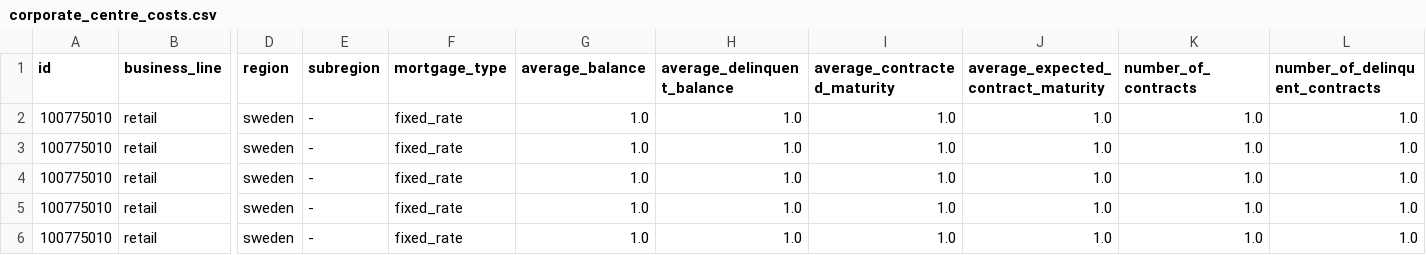
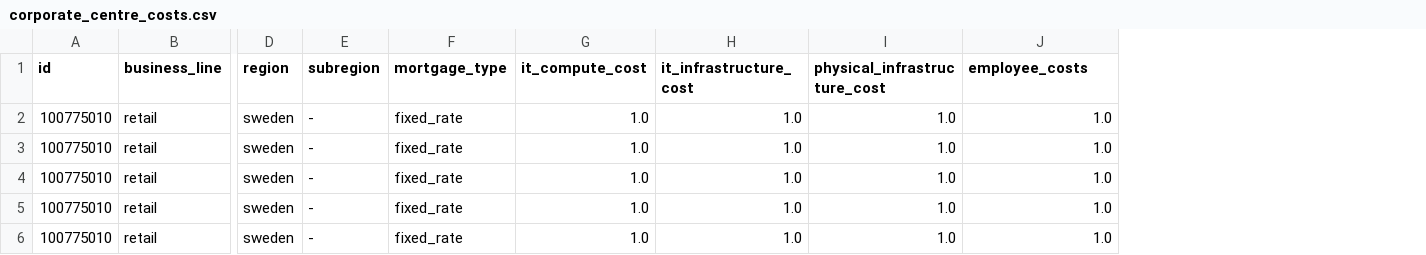
Before and after one commit to MikeG27/acc_models, a CSV file: models/python/data/inputs/corporate_centre_costs.csv, drawn as a sheet; only a part is shown, gaps mark what is left out; the diff names each change by its address in the sheet, - before the commit and + after, or states it on an @@ line.

```diff
--- a/models/python/data/inputs/corporate_centre_costs.csv
+++ b/models/python/data/inputs/corporate_centre_costs.csv
-column K (number_of_contracts), rows 2-6: all 1.0
-column L (number_of_delinquent_contracts), rows 2-6: all 1.0
-G1: average_balance
+G1: it_compute_cost
-H1: average_delinquent_balance
+H1: it_infrastructure_cost
-I1: average_contracted_maturity
+I1: physical_infrastructure_cost
-J1: average_expected_contract_maturity
+J1: employee_costs
```
Also changed, not shown: models/python/data/inputs/business_support_costs.csv, models/python/data/inputs/processing_costs.csv, 7 other files.
